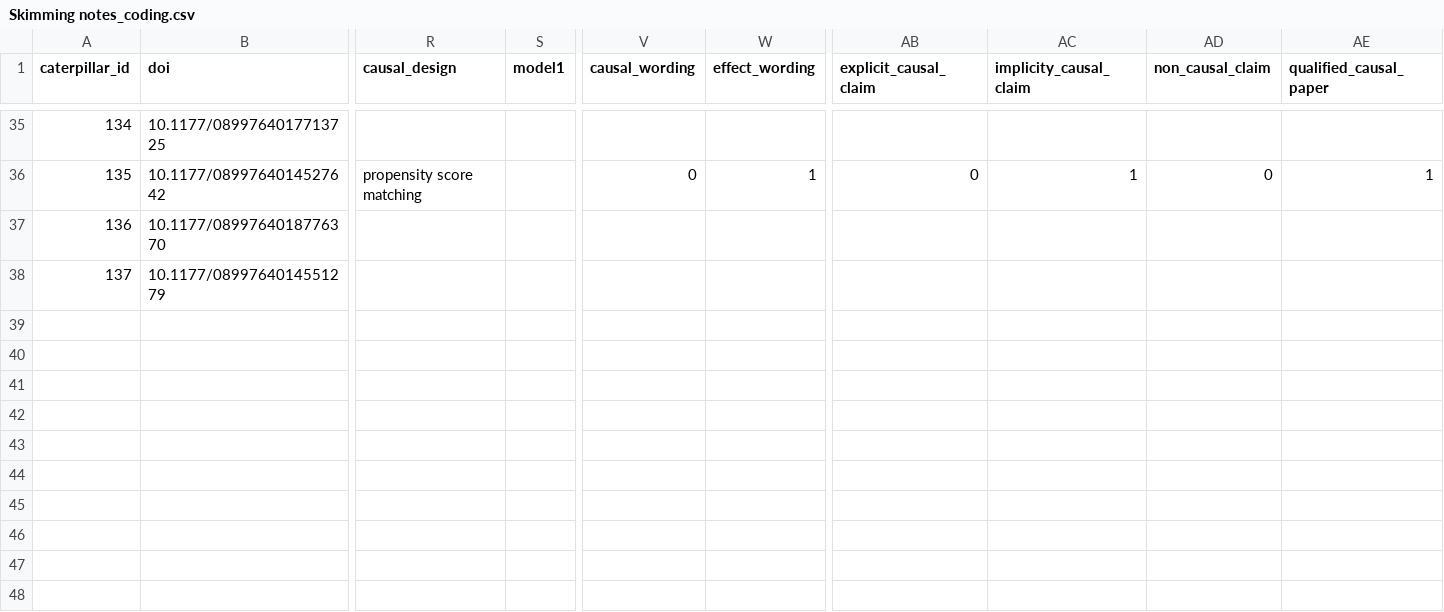
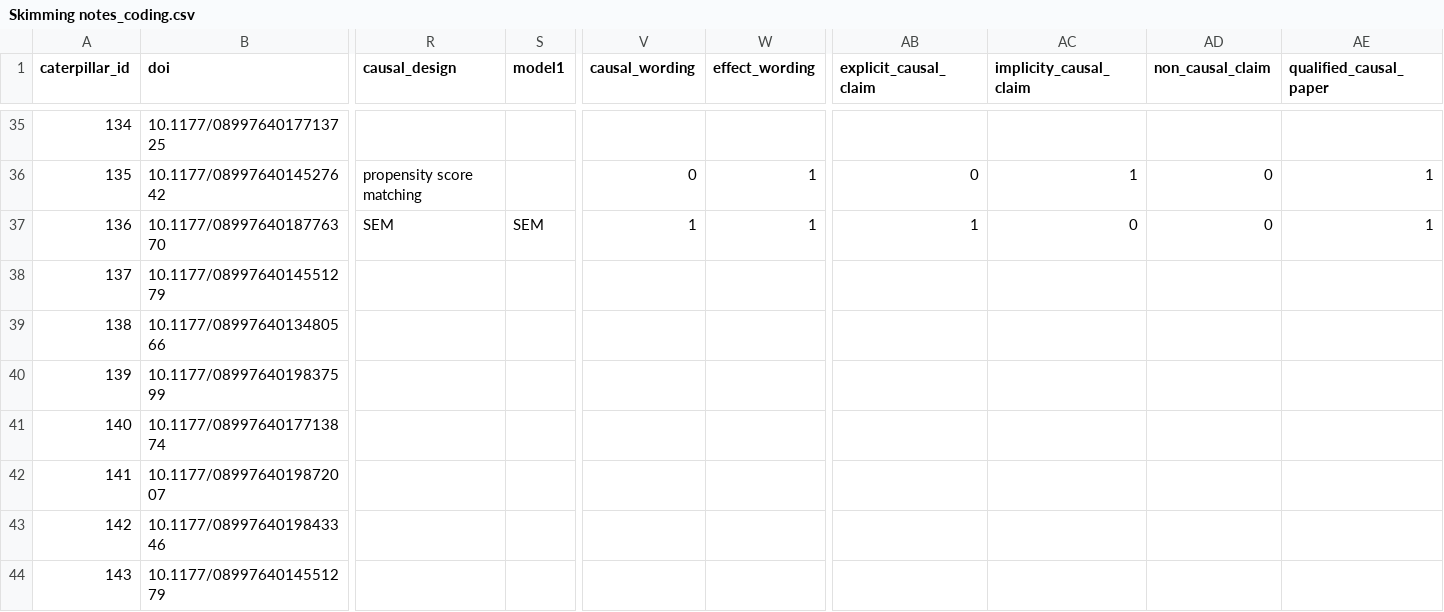
Before and after one commit to andrewheiss/corrupt-caterpillar, a CSV file: data/manual_data/Skimming notes_coding.csv, drawn as a sheet; only a part is shown, gaps mark what is left out; rows hold the shown columns only; the diff covers the shown part only; the diff names each change by its address in the sheet, - before the commit and + after, or states it on an @@ line.

Commit message:
updated more nvsq articles

```diff
--- a/data/manual_data/Skimming notes_coding.csv
+++ b/data/manual_data/Skimming notes_coding.csv
-R37 (causal_design): (empty)
+R37 (causal_design): SEM
-S37 (model1): (empty)
+S37 (model1): SEM
-V37 (causal_wording): (empty)
+V37 (causal_wording): 1
-W37 (effect_wording): (empty)
+W37 (effect_wording): 1
-AB37 (explicit_causal_claim): (empty)
+AB37 (explicit_causal_claim): 1
-AC37 (implicity_causal_claim): (empty)
+AC37 (implicity_causal_claim): 0
-AD37 (non_causal_claim): (empty)
+AD37 (non_causal_claim): 0
-AE37 (qualified_causal_paper): (empty)
+AE37 (qualified_causal_paper): 1
+row 39: 138 | 10.1177/0899764013480566
+row 40: 139 | 10.1177/0899764019837599
+row 41: 140 | 10.1177/0899764017713874
+row 42: 141 | 10.1177/0899764019872007
+row 43: 142 | 10.1177/0899764019843346
+row 44: 143 | 10.1177/0899764014551279
```
Also changed, not shown: 1 edited cell elsewhere in this file.
